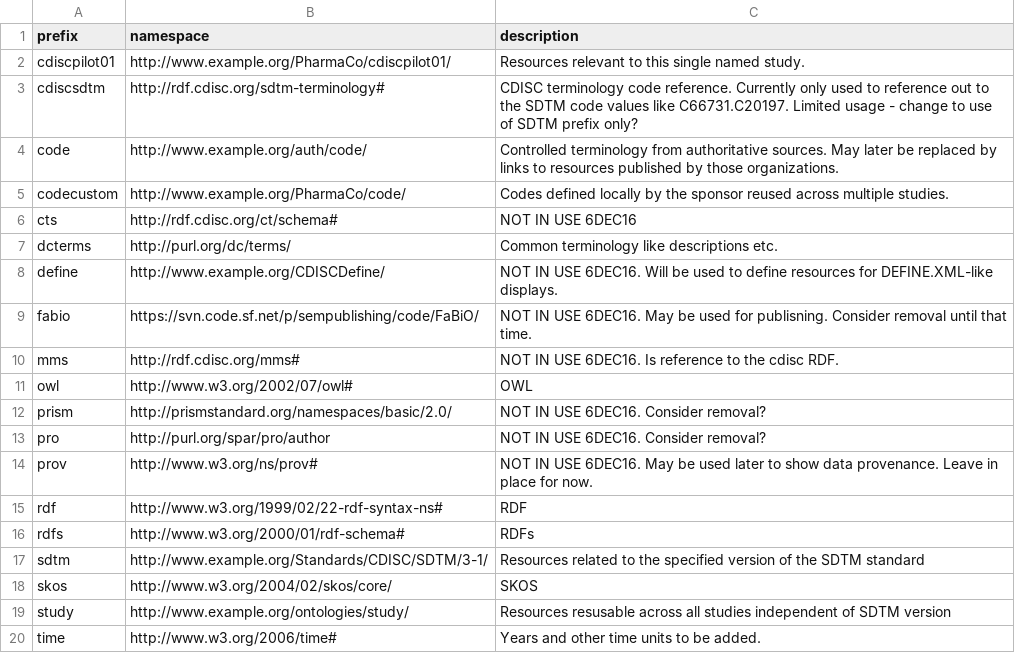
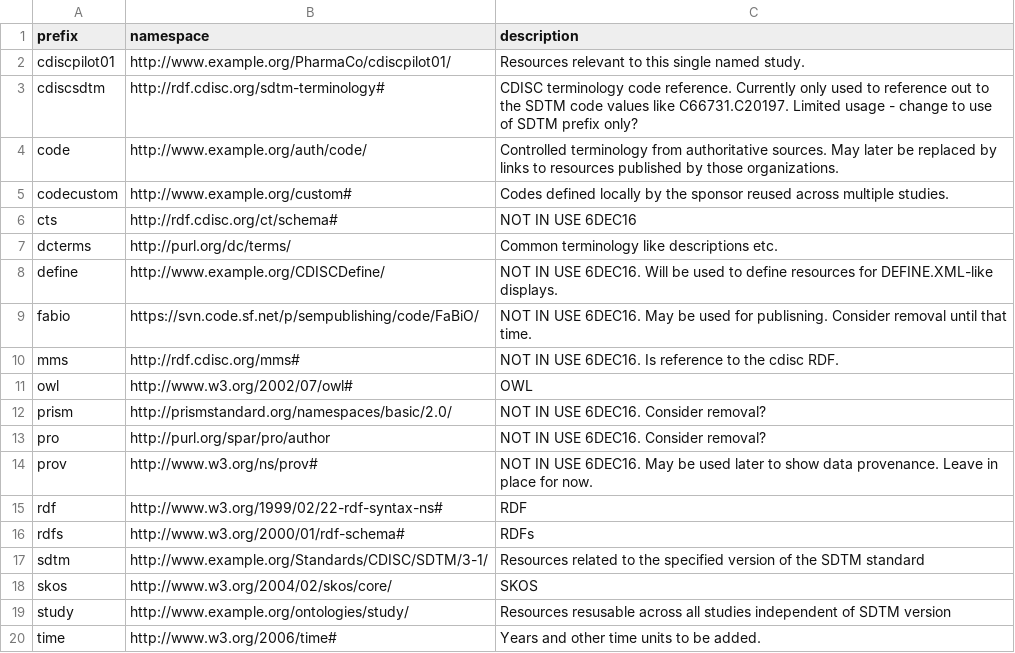
Before and after one commit to phuse-org/CTDasRDF, a CSV file: data/config/prefixes.csv, drawn as a sheet.

```diff
--- a/data/config/prefixes.csv
+++ b/data/config/prefixes.csv
@@ -4,3 +4,3 @@ cdiscsdtm,http://rdf.cdisc.org/sdtm-terminology#,CDISC terminology code referenc
 code,http://www.example.org/auth/code/,Controlled terminology from authoritative sources. May later be replaced by links to resources published by those organizations.
-codecustom,http://www.example.org/PharmaCo/code/,Codes defined locally by the sponsor reused across multiple studies.
+codecustom,http://www.example.org/custom#,Codes defined locally by the sponsor reused across multiple studies.
 cts,http://rdf.cdisc.org/ct/schema#,NOT IN USE 6DEC16
```
Also changed, not shown: data/config/codelist.csv, 5 other files.
